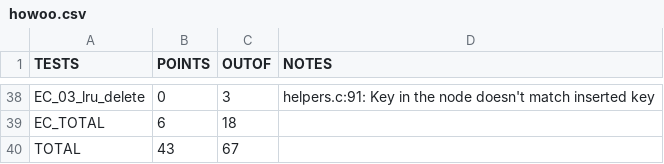
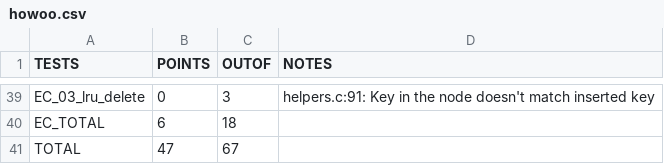
Before and after one commit to judeWoo/System-Programming, a CSV file: hw5/howoo.csv, drawn as a sheet; only a part is shown, gaps mark what is left out; the diff covers the shown part only.

Commit message:
hw5 Grade

```diff
--- a/hw5/howoo.csv
+++ b/hw5/howoo.csv
@@ -39,2 +40,2 @@ EC_03_lru_delete,0,3,helpers.c:91: Key in the node doesn't match inserted key
 EC_TOTAL,6,18,
-TOTAL,43,67,
+TOTAL,47,67,
```
Also changed, not shown: 3 added rows, 2 removed rows and 23 moved rows elsewhere in this file.
